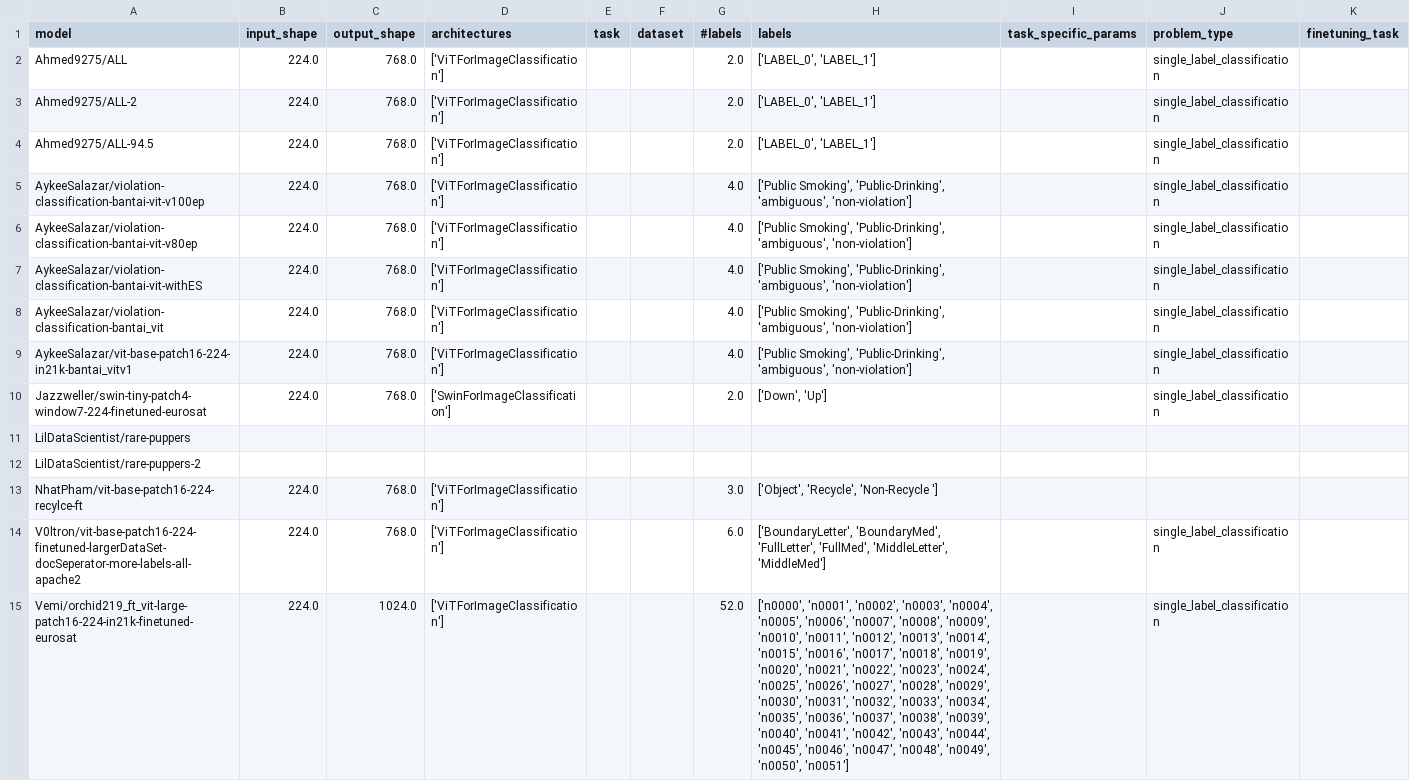
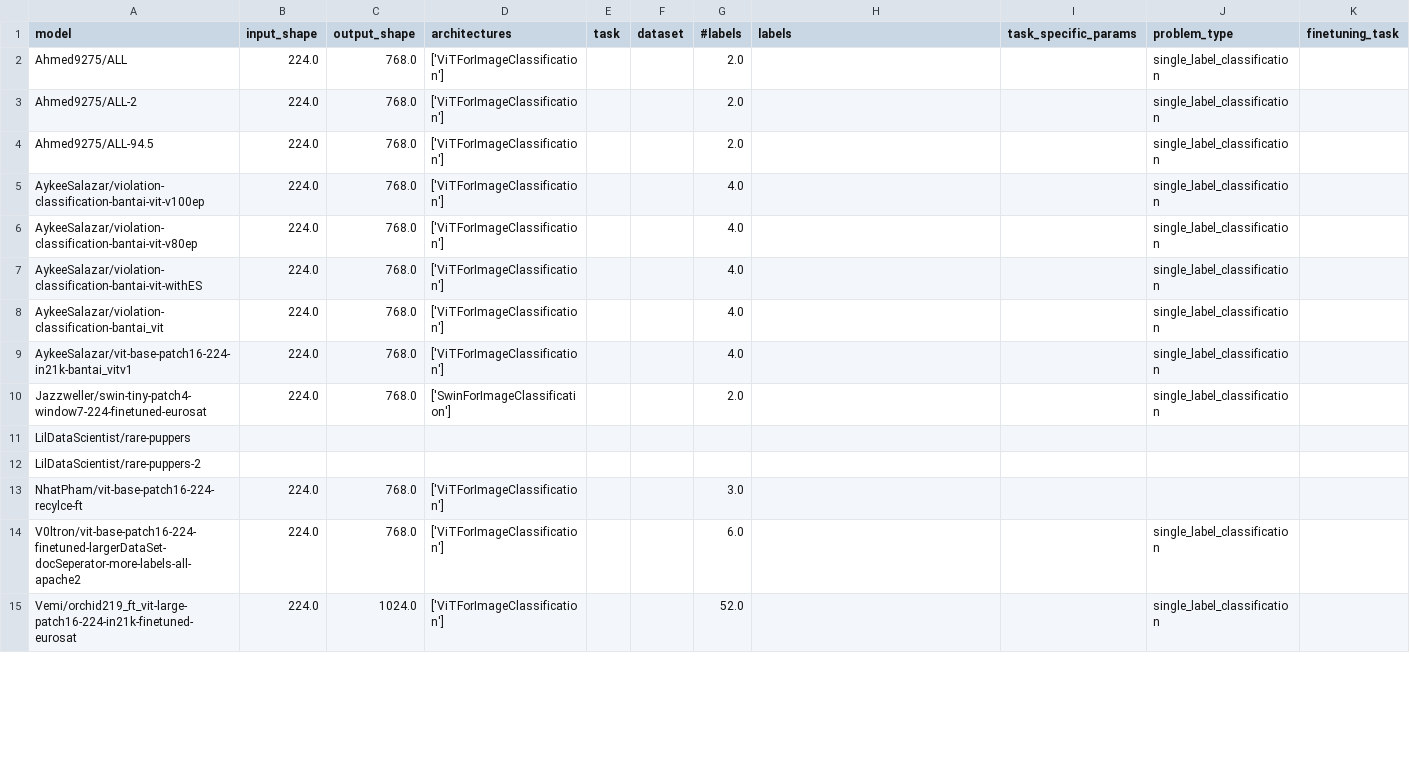
Before and after one commit to zLizy/transferability_graph, a CSV file: doc/model_config_null_dataset.csv, drawn as a sheet; only a part is shown; the diff covers the shown part only; the diff names each change by its address in the sheet, - before the commit and + after, or states it on an @@ line.

```diff
--- a/doc/model_config_null_dataset.csv
+++ b/doc/model_config_null_dataset.csv
-H2:H4 (labels): ['LABEL_0', 'LABEL_1']
+H2:H4 (labels): (empty)
-H5:H9 (labels): ['Public Smoking', 'Public-Drinking', 'ambiguous', 'non-violation']
+H5:H9 (labels): (empty)
-H10 (labels): ['Down', 'Up']
+H10 (labels): (empty)
-H13 (labels): ['Object', 'Recycle', 'Non-Recycle ']
+H13 (labels): (empty)
-H14 (labels): ['BoundaryLetter', 'BoundaryMed', 'FullLetter', 'FullMed', 'MiddleLetter', 'MiddleMed']
+H14 (labels): (empty)
-H15 (labels): ['n0000', 'n0001', 'n0002', 'n0003', 'n0004', 'n0005', 'n0006', 'n0007', 'n0008', 'n0009', 'n0010', 'n0011', 'n0012', 'n0013', 'n0014', 'n0015', 'n0016', 'n0017', 'n0018', 'n0019', 'n0020', 'n0021', 'n0022', 'n0023', 'n0024', 'n0025', 'n0026', 'n0027', 'n0028', 'n0029', 'n0030', 'n0031', 'n0032', 'n0033', 'n0034', 'n0035', 'n0036', 'n0037', 'n0038', 'n0039', 'n0040', 'n0041', 'n0042', 'n0043', 'n0044', 'n0045', 'n0046', 'n0047', 'n0048', 'n0049', 'n0050', 'n0051']
+H15 (labels): (empty)
```
Also changed, not shown: 30 edited cells elsewhere in this file, 11 other files.
